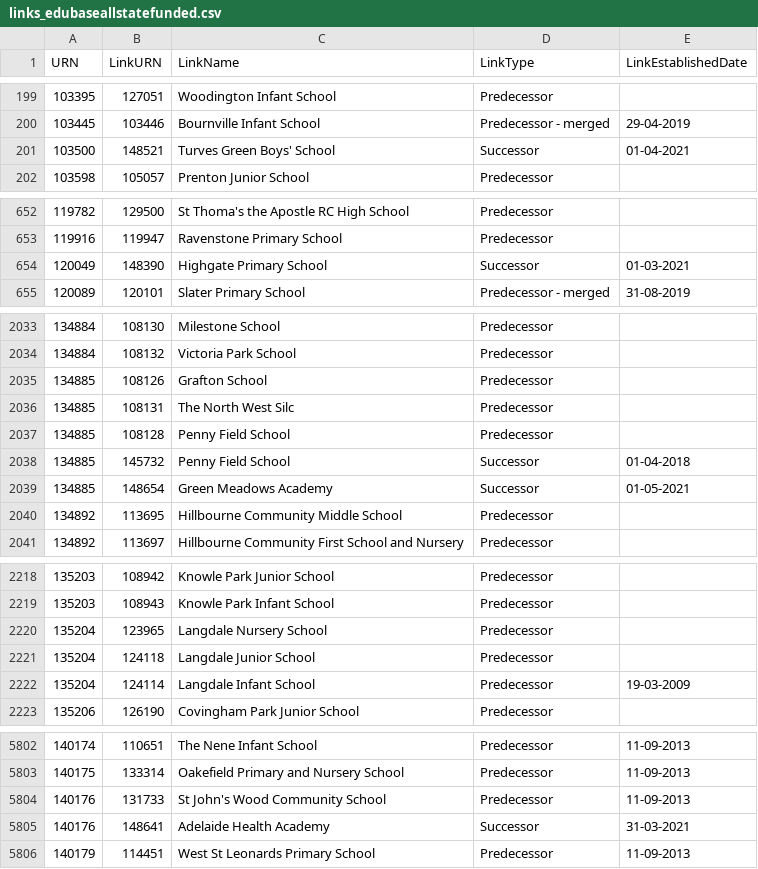
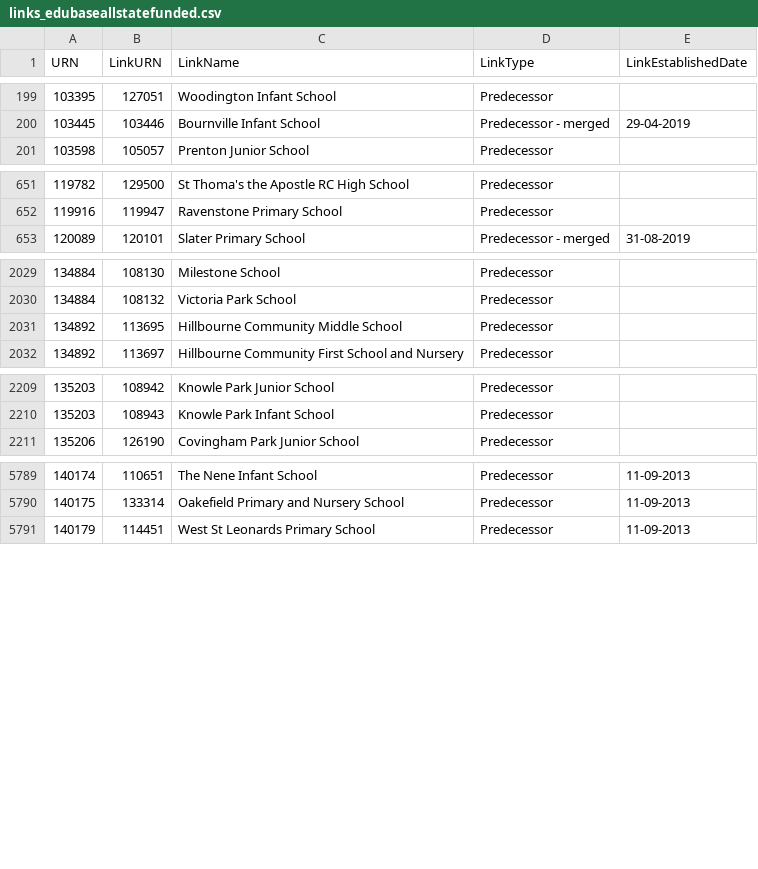
Before and after one commit to aircury/public-uk-education-data, a CSV file: edubase/state-funded/links_edubaseallstatefunded.csv, drawn as a sheet; only a part is shown, gaps mark what is left out; the diff covers the shown part only.

Commit message:
[Cron] Updated Edubase

```diff
--- a/edubase/state-funded/links_edubaseallstatefunded.csv
+++ b/edubase/state-funded/links_edubaseallstatefunded.csv
@@ -200,3 +200,2 @@
 103445,103446,"Bournville Infant School","Predecessor - merged","29-04-2019"
-103500,148521,"Turves Green Boys' School","Successor","01-04-2021"
 103598,105057,"Prenton Junior School","Predecessor",""
@@ -653,3 +652,2 @@
 119916,119947,"Ravenstone Primary School","Predecessor",""
-120049,148390,"Highgate Primary School","Successor","01-03-2021"
 120089,120101,"Slater Primary School","Predecessor - merged","31-08-2019"
@@ -2034,7 +2030,2 @@
 134884,108132,"Victoria Park School","Predecessor",""
-134885,108126,"Grafton School","Predecessor",""
-134885,108131,"The North West Silc","Predecessor",""
-134885,108128,"Penny Field School","Predecessor",""
-134885,145732,"Penny Field School","Successor","01-04-2018"
-134885,148654,"Green Meadows Academy","Successor","01-05-2021"
 134892,113695,"Hillbourne Community Middle School","Predecessor",""
@@ -2219,5 +2210,2 @@
 135203,108943,"Knowle Park Infant School","Predecessor",""
-135204,123965,"Langdale Nursery School","Predecessor",""
-135204,124118,"Langdale Junior School","Predecessor",""
-135204,124114,"Langdale Infant School","Predecessor","19-03-2009"
 135206,126190,"Covingham Park Junior School","Predecessor",""
@@ -5803,4 +5790,2 @@
 140175,133314,"Oakefield Primary and Nursery School","Predecessor","11-09-2013"
-140176,131733,"St John's Wood Community School","Predecessor","11-09-2013"
-140176,148641,"Adelaide Health Academy","Successor","31-03-2021"
 140179,114451,"West St Leonards Primary School","Predecessor","11-09-2013"
```
Also changed, not shown: 3 removed rows elsewhere in this file, edubase/academies-and-free-schools/links_edubaseallacademiesandfree.csv, 6 other files.
